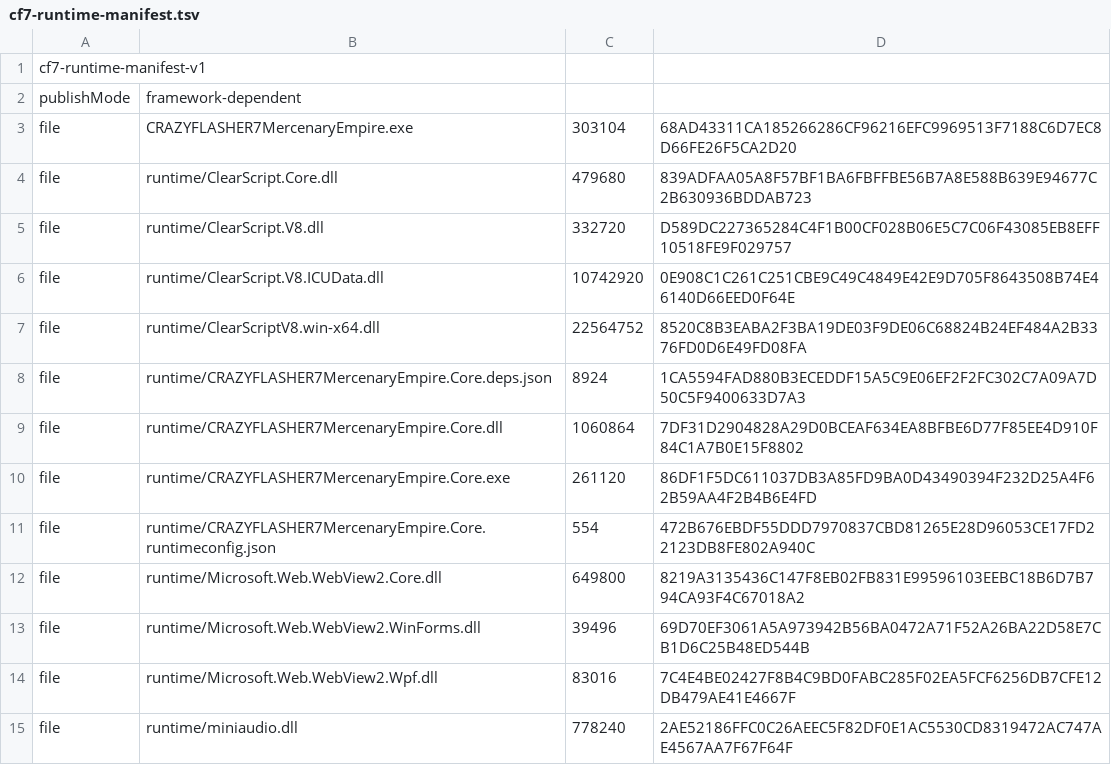
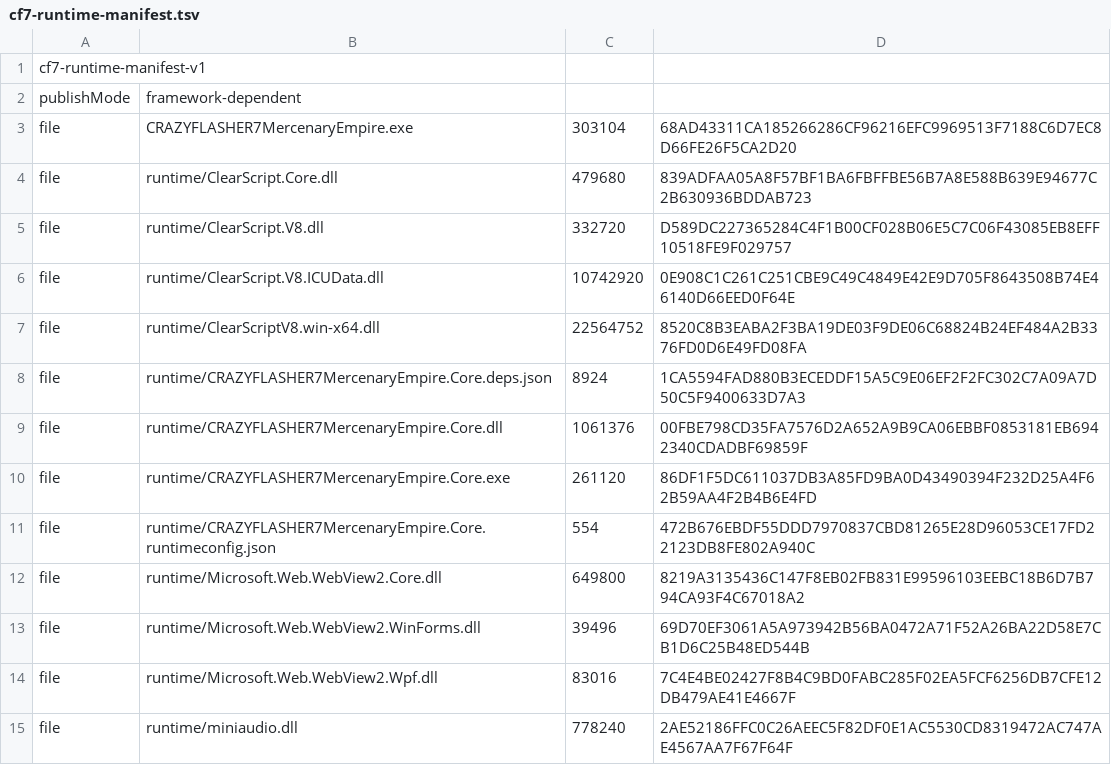
Before and after one commit to FlashNightModReborn/CrazyFlashNight, a TSV file: runtime/cf7-runtime-manifest.tsv, drawn as a sheet; only a part is shown.

```diff
--- a/runtime/cf7-runtime-manifest.tsv
+++ b/runtime/cf7-runtime-manifest.tsv
@@ -8,3 +8,3 @@ file	runtime/ClearScriptV8.win-x64.dll	22564752	8520C8B3EABA2F3BA19DE03F9DE06C68
 file	runtime/CRAZYFLASHER7MercenaryEmpire.Core.deps.json	8924	1CA5594FAD880B3ECEDDF15A5C9E06EF2F2FC302C7A09A7D50C5F9400633D7A3
-file	runtime/CRAZYFLASHER7MercenaryEmpire.Core.dll	1060864	7DF31D2904828A29D0BCEAF634EA8BFBE6D77F85EE4D910F84C1A7B0E15F8802
+file	runtime/CRAZYFLASHER7MercenaryEmpire.Core.dll	1061376	00FBE798CD35FA7576D2A652A9B9CA06EBBF0853181EB6942340CDADBF69859F
 file	runtime/CRAZYFLASHER7MercenaryEmpire.Core.exe	261120	86DF1F5DC611037DB3A85FD9BA0D43490394F232D25A4F62B59AA4F2B4B6E4FD
```
Also changed, not shown: 13 other files.
